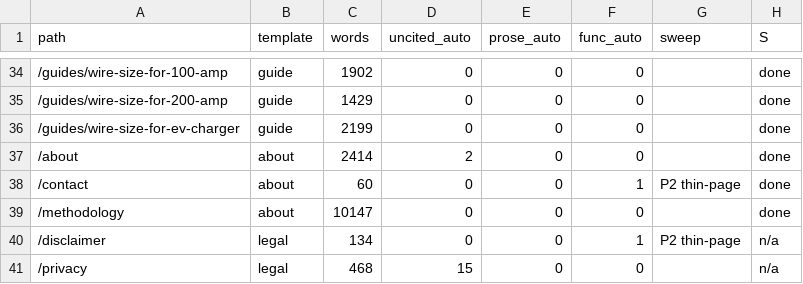
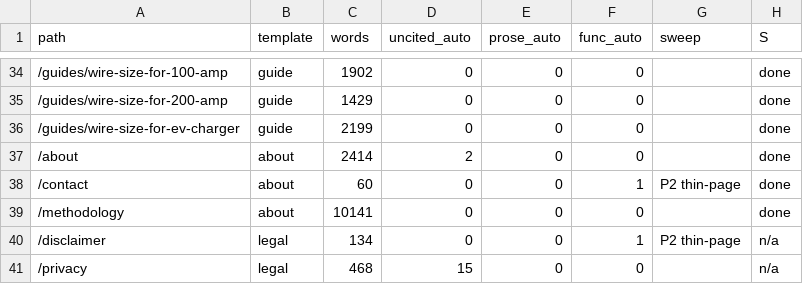
Before and after one commit to Mapstor/wiresizes, a CSV file: qa/pages.csv, drawn as a sheet; only a part is shown, gaps mark what is left out; the diff names each change by its address in the sheet, - before the commit and + after, or states it on an @@ line.

```diff
--- a/qa/pages.csv
+++ b/qa/pages.csv
-C39 (words): 10147
+C39 (words): 10141
```
